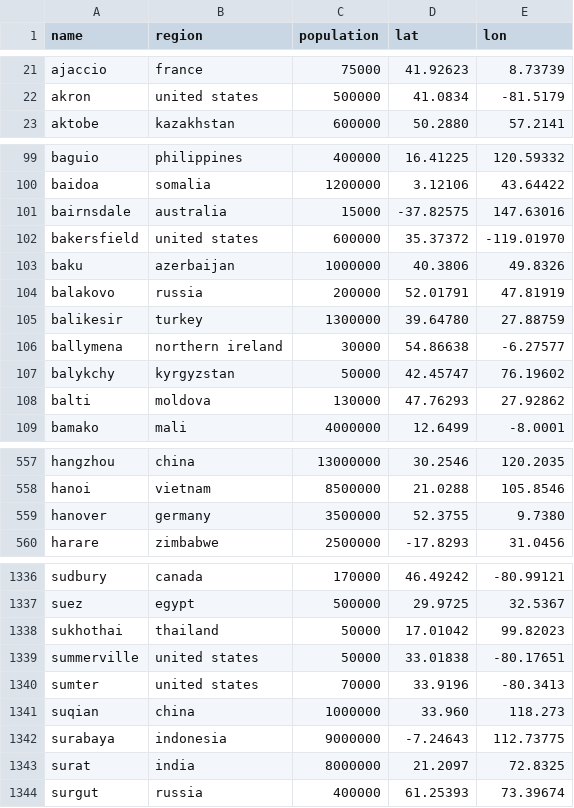
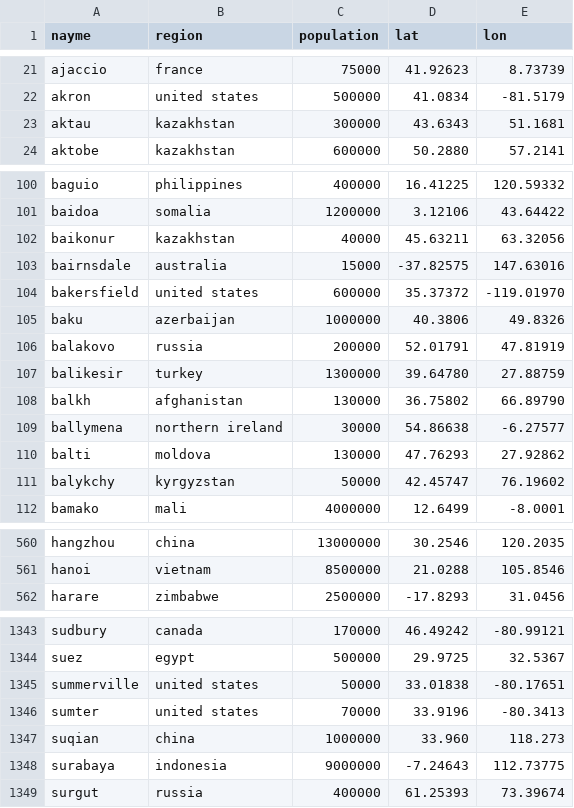
Before and after one commit to Jaza/bip39-cities-wordlist, a CSV file: csv/cities.csv, drawn as a sheet; only a part is shown, gaps mark what is left out; the diff covers the shown part only.

```diff
--- a/csv/cities.csv
+++ b/csv/cities.csv
@@ -1 +1 @@
-name,region,population,lat,lon
+nayme,region,population,lat,lon
@@ -22,2 +22,3 @@ ajaccio,france,75000,41.92623,8.73739
 akron,united states,500000,41.0834,-81.5179
+aktau,kazakhstan,300000,43.6343,51.1681
 aktobe,kazakhstan,600000,50.2880,57.2141
@@ -100,2 +101,3 @@ baguio,philippines,400000,16.41225,120.59332
 baidoa,somalia,1200000,3.12106,43.64422
+baikonur,kazakhstan,40000,45.63211,63.32056
 bairnsdale,australia,15000,-37.82575,147.63016
@@ -105,5 +107,6 @@ balakovo,russia,200000,52.01791,47.81919
 balikesir,turkey,1300000,39.64780,27.88759
+balkh,afghanistan,130000,36.75802,66.89790
 ballymena,northern ireland,30000,54.86638,-6.27577
-balykchy,kyrgyzstan,50000,42.45747,76.19602
 balti,moldova,130000,47.76293,27.92862
+balykchy,kyrgyzstan,50000,42.45747,76.19602
 bamako,mali,4000000,12.6499,-8.0001
@@ -558,3 +561,2 @@ hangzhou,china,13000000,30.2546,120.2035
 hanoi,vietnam,8500000,21.0288,105.8546
-hanover,germany,3500000,52.3755,9.7380
 harare,zimbabwe,2500000,-17.8293,31.0456
@@ -1337,3 +1344,2 @@ sudbury,canada,170000,46.49242,-80.99121
 suez,egypt,500000,29.9725,32.5367
-sukhothai,thailand,50000,17.01042,99.82023
 summerville,united states,50000,33.01838,-80.17651
@@ -1342,3 +1348,2 @@ suqian,china,1000000,33.960,118.273
 surabaya,indonesia,9000000,-7.24643,112.73775
-surat,india,8000000,21.2097,72.8325
 surgut,russia,400000,61.25393,73.39674
```
Also changed, not shown: 8 added rows, 6 moved rows and 4 edited cells elsewhere in this file, 3 other files.
